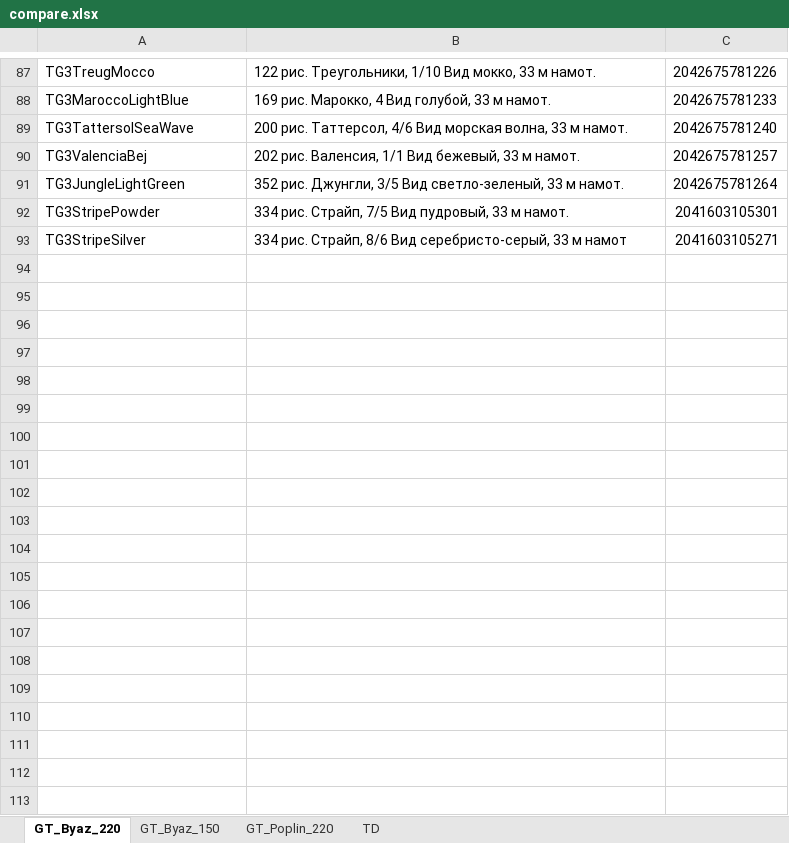
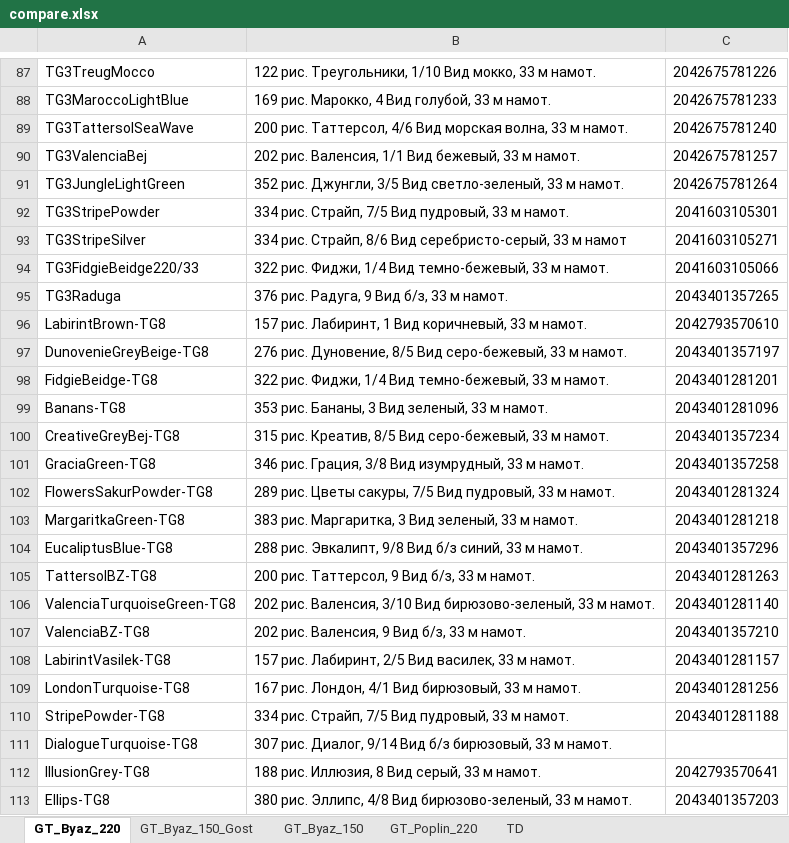
Before and after one commit to JUNKYASS/parse-fabric-stocks, an Excel workbook: data/compare.xlsx, sheet GT_Byaz_220, drawn as a sheet; only a part is shown, gaps mark what is left out; values as stored, in another font and other column widths than the file's, no borders; the diff covers the shown part only; the diff names each change by its address in the sheet, - before the commit and + after, or states it on an @@ line.

```diff
--- a/data/compare.xlsx (sheet GT_Byaz_220)
+++ b/data/compare.xlsx (sheet GT_Byaz_220)
+sheet tab: GT_Byaz_150_Gost
+row 94: TG3FidgieBeidge220/33 | 322 рис. Фиджи, 1/4 Вид темно-бежевый, 33 м намот. | 2041603105066
+row 95: TG3Raduga | 376 рис. Радуга, 9 Вид б/з, 33 м намот. | 2043401357265
+row 96: LabirintBrown-TG8 | 157 рис. Лабиринт, 1 Вид коричневый, 33 м намот. | 2042793570610
+row 97: DunovenieGreyBeige-TG8 | 276 рис. Дуновение, 8/5 Вид серо-бежевый, 33 м намот. | 2043401357197
+row 98: FidgieBeidge-TG8 | 322 рис. Фиджи, 1/4 Вид темно-бежевый, 33 м намот. | 2043401281201
+row 99: Banans-TG8 | 353 рис. Бананы, 3 Вид зеленый, 33 м намот. | 2043401281096
+row 100: CreativeGreyBej-TG8 | 315 рис. Креатив, 8/5 Вид серо-бежевый, 33 м намот. | 2043401357234
+row 101: GraciaGreen-TG8 | 346 рис. Грация, 3/8 Вид изумрудный, 33 м намот. | 2043401357258
+row 102: FlowersSakurPowder-TG8 | 289 рис. Цветы сакуры, 7/5 Вид пудровый, 33 м намот. | 2043401281324
+row 103: MargaritkaGreen-TG8 | 383 рис. Маргаритка, 3 Вид зеленый, 33 м намот. | 2043401281218
+row 104: EucaliptusBlue-TG8 | 288 рис. Эвкалипт, 9/8 Вид б/з синий, 33 м намот. | 2043401357296
+row 105: TattersolBZ-TG8 | 200 рис. Таттерсол, 9 Вид б/з, 33 м намот. | 2043401281263
+row 106: ValenciaTurquoiseGreen-TG8 | 202 рис. Валенсия, 3/10 Вид бирюзово-зеленый, 33 м намот. | 2043401281140
+row 107: ValenciaBZ-TG8 | 202 рис. Валенсия, 9 Вид б/з, 33 м намот. | 2043401357210
+row 108: LabirintVasilek-TG8 | 157 рис. Лабиринт, 2/5 Вид василек, 33 м намот. | 2043401281157
+row 109: LondonTurquoise-TG8 | 167 рис. Лондон, 4/1 Вид бирюзовый, 33 м намот. | 2043401281256
+row 110: StripePowder-TG8 | 334 рис. Страйп, 7/5 Вид пудровый, 33 м намот. | 2043401281188
+row 111: DialogueTurquoise-TG8 | 307 рис. Диалог, 9/14 Вид б/з бирюзовый, 33 м намот.
+row 112: IllusionGrey-TG8 | 188 рис. Иллюзия, 8 Вид серый, 33 м намот. | 2042793570641
+row 113: Ellips-TG8 | 380 рис. Эллипс, 4/8 Вид бирюзово-зеленый, 33 м намот. | 2043401357203
```
Also changed, not shown: 40 added rows elsewhere in this sheet, sheet TD, sheet GT_Poplin_220, sheet GT_Byaz_150, data/ready_stocks/galtex-wb-stocks-updated.xlsx, 4 other files.
